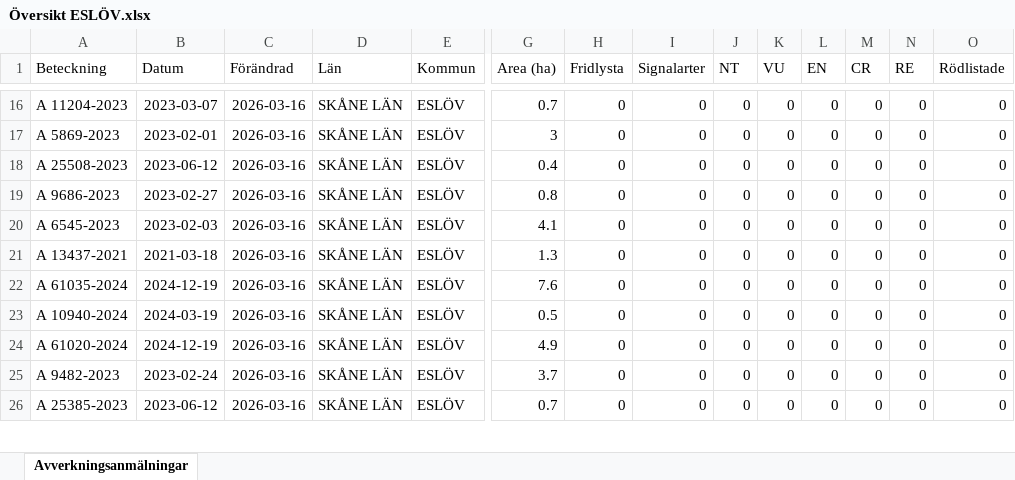
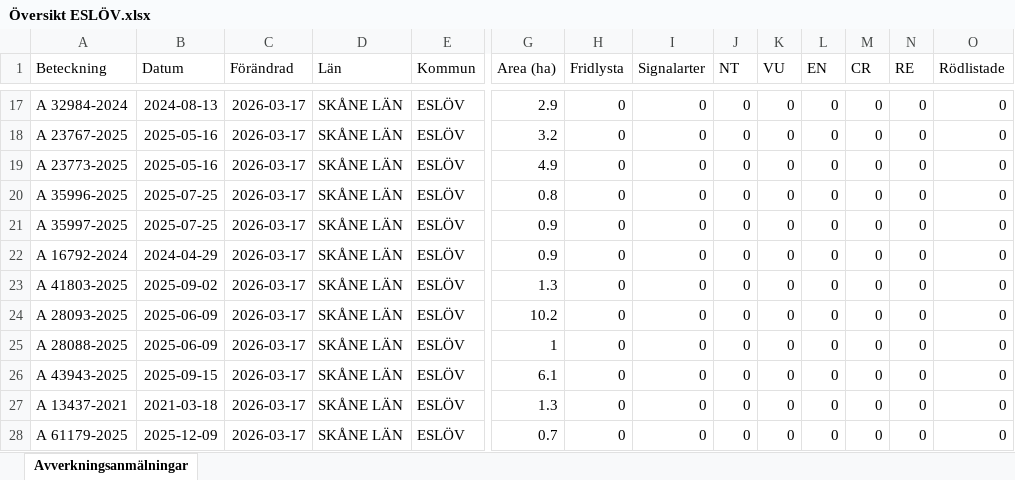
Before and after one commit to klasma/Logging_1285, an Excel workbook: Översikt ESLÖV.xlsx, sheet Avverkningsanmälningar, drawn as a sheet; only a part is shown, gaps mark what is left out; values as stored, in another font and other column widths than the file's, no borders; addresses are those after the commit; rows hold the shown columns only; the diff covers the shown part only; the diff names each change by its address in the sheet, - before the commit and + after, or states it on an @@ line.

```diff
--- a/Översikt ESLÖV.xlsx (sheet Avverkningsanmälningar)
+++ b/Översikt ESLÖV.xlsx (sheet Avverkningsanmälningar)
-A17 (Beteckning): A 11204-2023
+A17 (Beteckning): A 32984-2024
-B17 (Datum): 2023-03-07
+B17 (Datum): 2024-08-13
-C17:C21 (Förändrad): 2026-03-16
+C17:C21 (Förändrad): 2026-03-17
-G17 (Area (ha)): 0.7
+G17 (Area (ha)): 2.9
-A18 (Beteckning): A 5869-2023
+A18 (Beteckning): A 23767-2025
-B18 (Datum): 2023-02-01
+B18 (Datum): 2025-05-16
-G18 (Area (ha)): 3
+G18 (Area (ha)): 3.2
-A19 (Beteckning): A 25508-2023
+A19 (Beteckning): A 23773-2025
-B19 (Datum): 2023-06-12
+B19 (Datum): 2025-05-16
-G19 (Area (ha)): 0.4
+G19 (Area (ha)): 4.9
-A20 (Beteckning): A 9686-2023
+A20 (Beteckning): A 35996-2025
-B20 (Datum): 2023-02-27
+B20 (Datum): 2025-07-25
-A21 (Beteckning): A 6545-2023
+A21 (Beteckning): A 35997-2025
-B21 (Datum): 2023-02-03
+B21 (Datum): 2025-07-25
-G21 (Area (ha)): 4.1
+G21 (Area (ha)): 0.9
+row 22: A 16792-2024 | 2024-04-29 | 2026-03-17 | SKÅNE LÄN | ESLÖV | 0.9 | 0 | 0 | 0 | 0 | 0 | 0 | 0 | 0
-A23 (Beteckning): A 13437-2021
+A23 (Beteckning): A 41803-2025
-B23 (Datum): 2021-03-18
+B23 (Datum): 2025-09-02
-C23:C28 (Förändrad): 2026-03-16
+C23:C28 (Förändrad): 2026-03-17
-A24 (Beteckning): A 61035-2024
+A24 (Beteckning): A 28093-2025
-B24 (Datum): 2024-12-19
+B24 (Datum): 2025-06-09
-G24 (Area (ha)): 7.6
+G24 (Area (ha)): 10.2
-A25 (Beteckning): A 10940-2024
+A25 (Beteckning): A 28088-2025
-B25 (Datum): 2024-03-19
+B25 (Datum): 2025-06-09
-G25 (Area (ha)): 0.5
+G25 (Area (ha)): 1
-A26 (Beteckning): A 61020-2024
+A26 (Beteckning): A 43943-2025
-B26 (Datum): 2024-12-19
+B26 (Datum): 2025-09-15
-G26 (Area (ha)): 4.9
+G26 (Area (ha)): 6.1
-A27 (Beteckning): A 9482-2023
+A27 (Beteckning): A 13437-2021
-B27 (Datum): 2023-02-24
+B27 (Datum): 2021-03-18
-G27 (Area (ha)): 3.7
+G27 (Area (ha)): 1.3
-A28 (Beteckning): A 25385-2023
+A28 (Beteckning): A 61179-2025
-B28 (Datum): 2023-06-12
+B28 (Datum): 2025-12-09
```
Also changed, not shown: 10 added rows, 11 removed rows and 160 edited cells elsewhere in this sheet, artfynd/A 1510-2024 artfynd.xlsx, artfynd/A 24802-2025 artfynd.xlsx, 28 other files.
